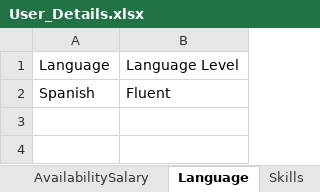
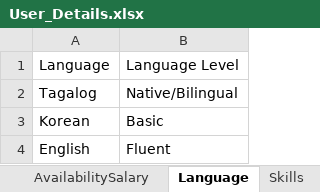
Before and after one commit to jmondero1986/AdvancedNunit, an Excel workbook: User_Details.xlsx, sheet Language, drawn as a sheet; values as stored, in another font and other column widths than the file's, no borders; addresses are those after the commit; the diff names each change by its address in the sheet, - before the commit and + after, or states it on an @@ line.

```diff
--- a/User_Details.xlsx (sheet Language)
+++ b/User_Details.xlsx (sheet Language)
+row 2: Tagalog | Native/Bilingual
+row 3: Korean | Basic
-A4: Spanish
+A4: English
```
Also changed, not shown: sheet SignIn, sheet Certification, sheet Description, other sheet tabs, 11 other files.
